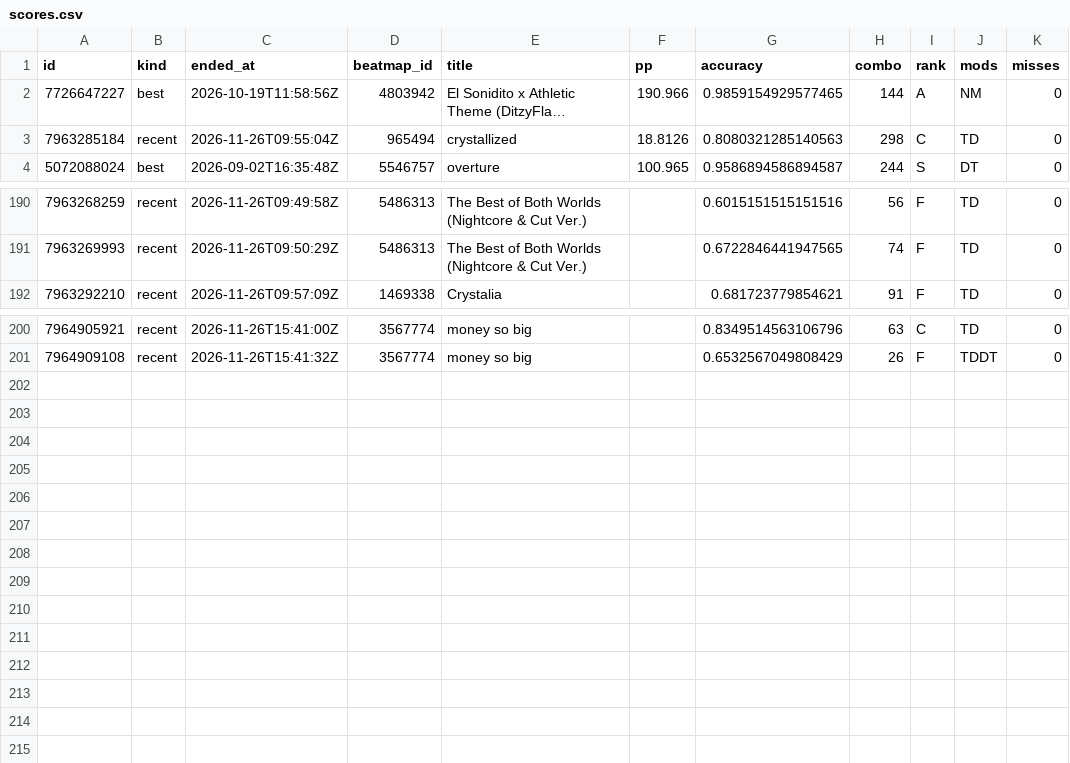
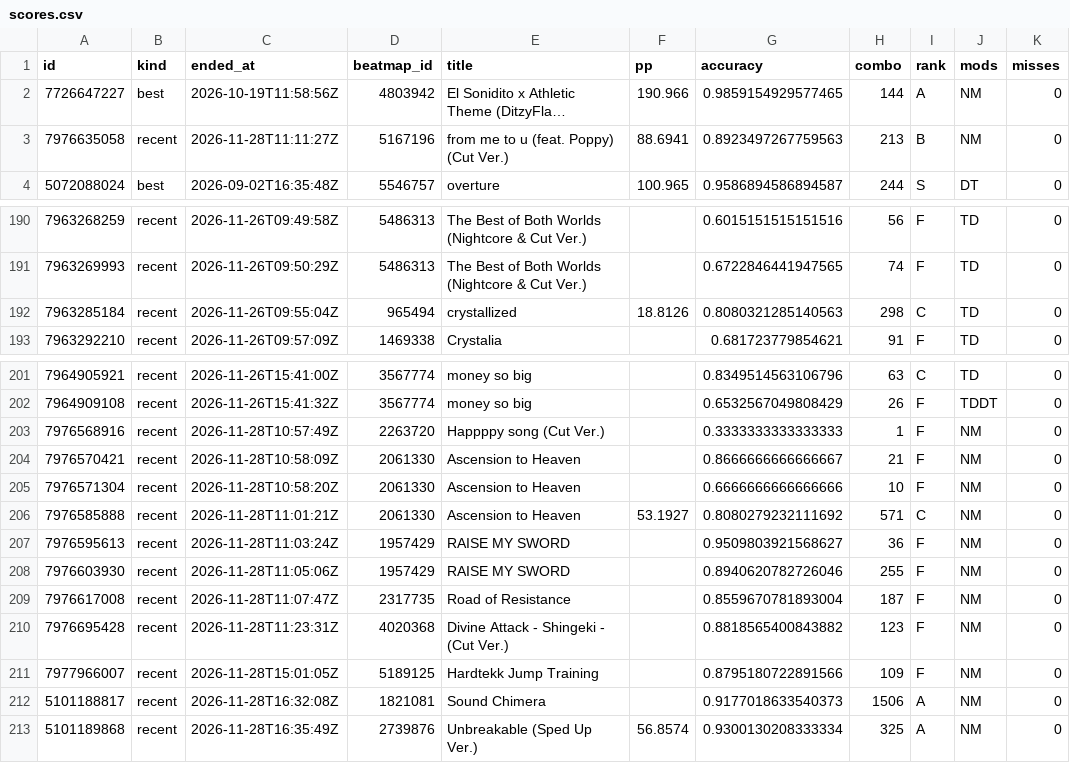
Before and after one commit to anton4ik837-eng/Osu-Daliy-Tracker, a CSV file: reports/scores.csv, drawn as a sheet; only a part is shown, gaps mark what is left out; long unchanged cells end in …; the diff names each change by its address in the sheet, - before the commit and + after, or states it on an @@ line.

```diff
--- a/reports/scores.csv
+++ b/reports/scores.csv
+row 3: 7976635058 | recent | 2026-11-28T11:11:27Z | 5167196 | from me to u (feat. Poppy) (Cut Ver.) | 88.6941 | 0.8923497267759563 | 213 | B | NM | 0
@@ row 3 moved to row 192: 7963285184 @@
+row 203: 7976568916 | recent | 2026-11-28T10:57:49Z | 2263720 | Happppy song (Cut Ver.) |  | 0.3333333333333333 | 1 | F | NM | 0
+row 204: 7976570421 | recent | 2026-11-28T10:58:09Z | 2061330 | Ascension to Heaven |  | 0.8666666666666667 | 21 | F | NM | 0
+row 205: 7976571304 | recent | 2026-11-28T10:58:20Z | 2061330 | Ascension to Heaven |  | 0.6666666666666666 | 10 | F | NM | 0
+row 206: 7976585888 | recent | 2026-11-28T11:01:21Z | 2061330 | Ascension to Heaven | 53.1927 | 0.8080279232111692 | 571 | C | NM | 0
+row 207: 7976595613 | recent | 2026-11-28T11:03:24Z | 1957429 | RAISE MY SWORD |  | 0.9509803921568627 | 36 | F | NM | 0
+row 208: 7976603930 | recent | 2026-11-28T11:05:06Z | 1957429 | RAISE MY SWORD |  | 0.8940620782726046 | 255 | F | NM | 0
+row 209: 7976617008 | recent | 2026-11-28T11:07:47Z | 2317735 | Road of Resistance |  | 0.8559670781893004 | 187 | F | NM | 0
+row 210: 7976695428 | recent | 2026-11-28T11:23:31Z | 4020368 | Divine Attack - Shingeki - (Cut Ver.) |  | 0.8818565400843882 | 123 | F | NM | 0
+row 211: 7977966007 | recent | 2026-11-28T15:01:05Z | 5189125 | Hardtekk Jump Training |  | 0.8795180722891566 | 109 | F | NM | 0
+row 212: 5101188817 | recent | 2026-11-28T16:32:08Z | 1821081 | Sound Chimera |  | 0.9177018633540373 | 1506 | A | NM | 0
+row 213: 5101189868 | recent | 2026-11-28T16:35:49Z | 2739876 | Unbreakable (Sped Up Ver.) | 56.8574 | 0.9300130208333334 | 325 | A | NM | 0
```
Also changed, not shown: reports/snapshots.csv, 5 other files.
